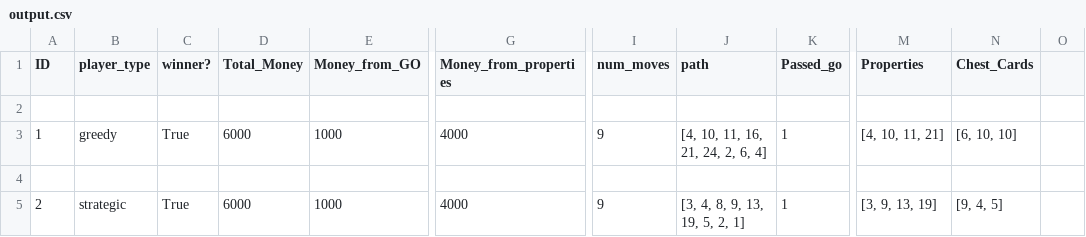
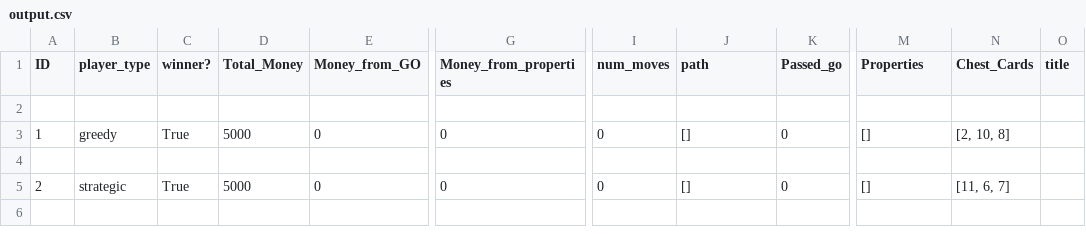
Before and after one commit to nbenko1/monopoly_speed, a CSV file: output.csv, drawn as a sheet; only a part is shown, gaps mark what is left out; the diff names each change by its address in the sheet, - before the commit and + after, or states it on an @@ line.

Commit message:
Work on chance card logic

```diff
--- a/output.csv
+++ b/output.csv
-O1: (empty)
+O1: title
-D3 (Total_Money): 6000
+D3 (Total_Money): 5000
-E3 (Money_from_GO): 1000
+E3 (Money_from_GO): 0
-G3 (Money_from_properties): 4000
+G3 (Money_from_properties): 0
-I3 (num_moves): 9
+I3 (num_moves): 0
-J3 (path): [4, 10, 11, 16, 21, 24, 2, 6, 4]
+J3 (path): []
-K3 (Passed_go): 1
+K3 (Passed_go): 0
-M3 (Properties): [4, 10, 11, 21]
+M3 (Properties): []
-N3 (Chest_Cards): [6, 10, 10]
+N3 (Chest_Cards): [2, 10, 8]
-D5 (Total_Money): 6000
+D5 (Total_Money): 5000
-E5 (Money_from_GO): 1000
+E5 (Money_from_GO): 0
-G5 (Money_from_properties): 4000
+G5 (Money_from_properties): 0
-I5 (num_moves): 9
+I5 (num_moves): 0
-J5 (path): [3, 4, 8, 9, 13, 19, 5, 2, 1]
+J5 (path): []
-K5 (Passed_go): 1
+K5 (Passed_go): 0
-M5 (Properties): [3, 9, 13, 19]
+M5 (Properties): []
-N5 (Chest_Cards): [9, 4, 5]
+N5 (Chest_Cards): [11, 6, 7]
```
Also changed, not shown: report.csv, 6 other files.
